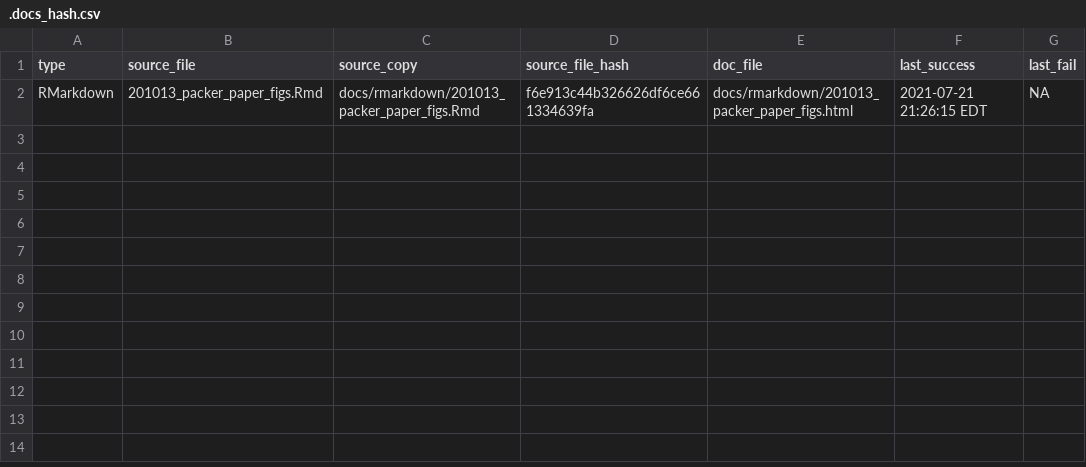
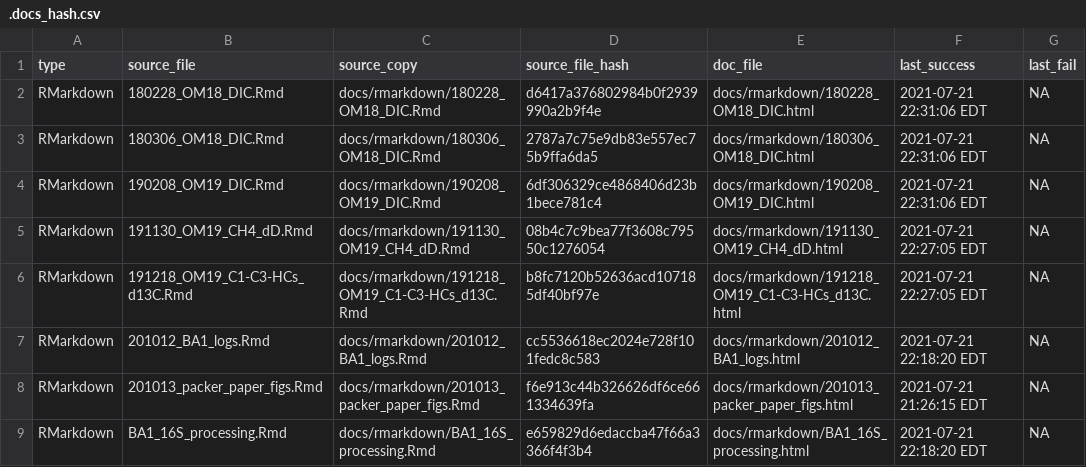
Before and after one commit to danote/Oman-packers-2018-2019, a CSV file: docs/.docs_hash.csv, drawn as a sheet.

```diff
--- a/docs/.docs_hash.csv
+++ b/docs/.docs_hash.csv
@@ -1,2 +1,9 @@
 type,source_file,source_copy,source_file_hash,doc_file,last_success,last_fail
+RMarkdown,180228_OM18_DIC.Rmd,docs/rmarkdown/180228_OM18_DIC.Rmd,d6417a376802984b0f2939990a2b9f4e,docs/rmarkdown/180228_OM18_DIC.html,2021-07-21 22:31:06 EDT,NA
+RMarkdown,180306_OM18_DIC.Rmd,docs/rmarkdown/180306_OM18_DIC.Rmd,2787a7c75e9db83e557ec75b9ffa6da5,docs/rmarkdown/180306_OM18_DIC.html,2021-07-21 22:31:06 EDT,NA
+RMarkdown,190208_OM19_DIC.Rmd,docs/rmarkdown/190208_OM19_DIC.Rmd,6df306329ce4868406d23b1bece781c4,docs/rmarkdown/190208_OM19_DIC.html,2021-07-21 22:31:06 EDT,NA
+RMarkdown,191130_OM19_CH4_dD.Rmd,docs/rmarkdown/191130_OM19_CH4_dD.Rmd,08b4c7c9bea77f3608c79550c1276054,docs/rmarkdown/191130_OM19_CH4_dD.html,2021-07-21 22:27:05 EDT,NA
+RMarkdown,191218_OM19_C1-C3-HCs_d13C.Rmd,docs/rmarkdown/191218_OM19_C1-C3-HCs_d13C.Rmd,b8fc7120b52636acd107185df40bf97e,docs/rmarkdown/191218_OM19_C1-C3-HCs_d13C.html,2021-07-21 22:27:05 EDT,NA
+RMarkdown,201012_BA1_logs.Rmd,docs/rmarkdown/201012_BA1_logs.Rmd,cc5536618ec2024e728f101fedc8c583,docs/rmarkdown/201012_BA1_logs.html,2021-07-21 22:18:20 EDT,NA
 RMarkdown,201013_packer_paper_figs.Rmd,docs/rmarkdown/201013_packer_paper_figs.Rmd,f6e913c44b326626df6ce661334639fa,docs/rmarkdown/201013_packer_paper_figs.html,2021-07-21 21:26:15 EDT,NA
+RMarkdown,BA1_16S_processing.Rmd,docs/rmarkdown/BA1_16S_processing.Rmd,e659829d6edaccba47f66a3366f4f3b4,docs/rmarkdown/BA1_16S_processing.html,2021-07-21 22:18:20 EDT,NA
```
Also changed, not shown: 10 other files.
